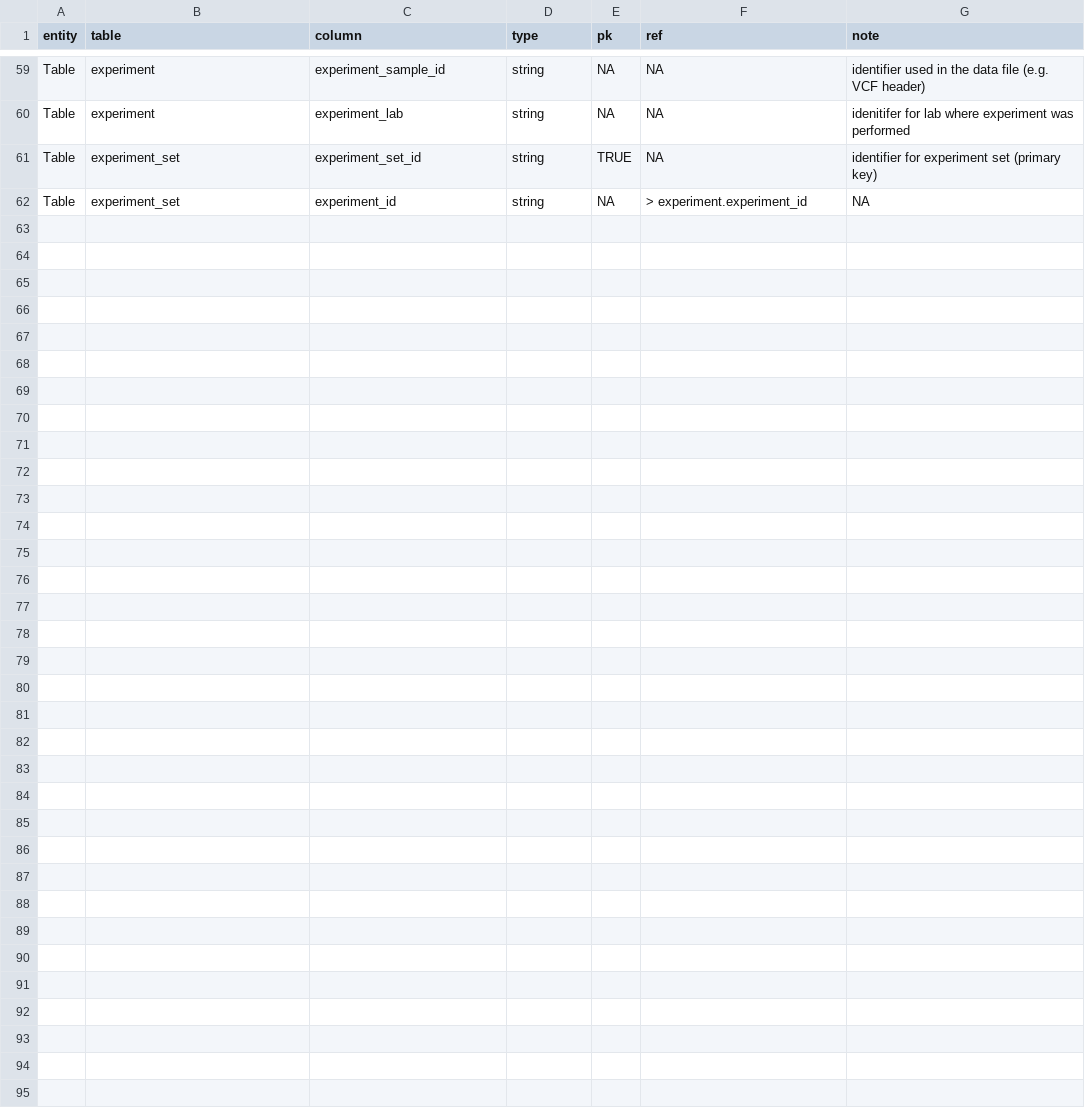
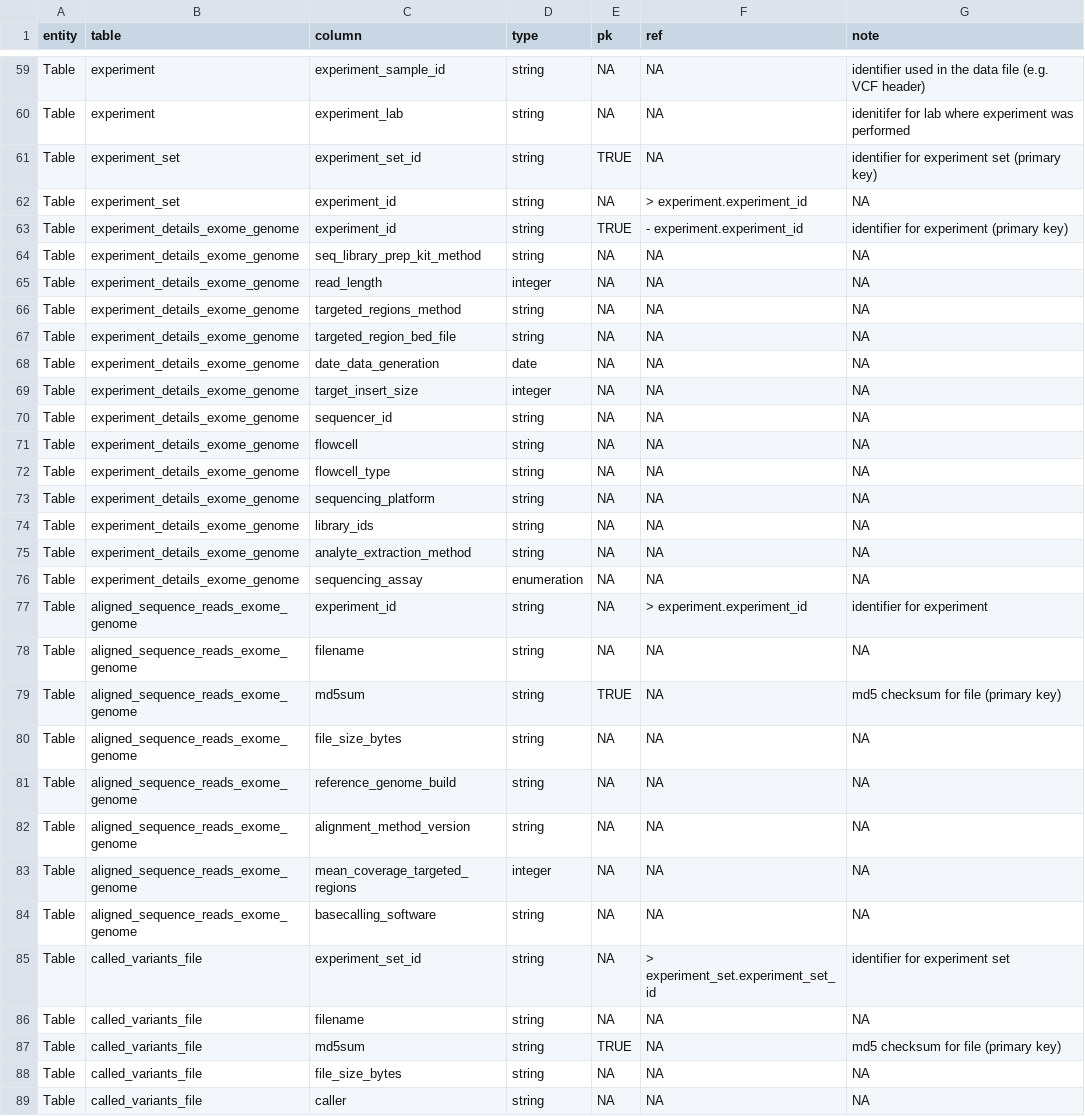
Before and after one commit to UW-GAC/gregor_data_models, a TSV file: GREGoR_data_model_v0.tsv, drawn as a sheet; only a part is shown, gaps mark what is left out; the diff names each change by its address in the sheet, - before the commit and + after, or states it on an @@ line.

Commit message:
added exome/genome tables to v0, remove obsolete draft2 tsv

```diff
--- a/GREGoR_data_model_v0.tsv
+++ b/GREGoR_data_model_v0.tsv
+row 63: Table | experiment_details_exome_genome | experiment_id | string | TRUE | - experiment.experiment_id | identifier for experiment (primary key)
+row 64: Table | experiment_details_exome_genome | seq_library_prep_kit_method | string | NA | NA | NA
+row 65: Table | experiment_details_exome_genome | read_length | integer | NA | NA | NA
+row 66: Table | experiment_details_exome_genome | targeted_regions_method | string | NA | NA | NA
+row 67: Table | experiment_details_exome_genome | targeted_region_bed_file | string | NA | NA | NA
+row 68: Table | experiment_details_exome_genome | date_data_generation | date | NA | NA | NA
+row 69: Table | experiment_details_exome_genome | target_insert_size | integer | NA | NA | NA
+row 70: Table | experiment_details_exome_genome | sequencer_id | string | NA | NA | NA
+row 71: Table | experiment_details_exome_genome | flowcell | string | NA | NA | NA
+row 72: Table | experiment_details_exome_genome | flowcell_type | string | NA | NA | NA
+row 73: Table | experiment_details_exome_genome | sequencing_platform | string | NA | NA | NA
+row 74: Table | experiment_details_exome_genome | library_ids | string | NA | NA | NA
+row 75: Table | experiment_details_exome_genome | analyte_extraction_method | string | NA | NA | NA
+row 76: Table | experiment_details_exome_genome | sequencing_assay | enumeration | NA | NA | NA
+row 77: Table | aligned_sequence_reads_exome_genome | experiment_id | string | NA | > experiment.experiment_id | identifier for experiment
+row 78: Table | aligned_sequence_reads_exome_genome | filename | string | NA | NA | NA
+row 79: Table | aligned_sequence_reads_exome_genome | md5sum | string | TRUE | NA | md5 checksum for file (primary key)
+row 80: Table | aligned_sequence_reads_exome_genome | file_size_bytes | string | NA | NA | NA
+row 81: Table | aligned_sequence_reads_exome_genome | reference_genome_build | string | NA | NA | NA
+row 82: Table | aligned_sequence_reads_exome_genome | alignment_method_version | string | NA | NA | NA
+row 83: Table | aligned_sequence_reads_exome_genome | mean_coverage_targeted_regions | integer | NA | NA | NA
+row 84: Table | aligned_sequence_reads_exome_genome | basecalling_software | string | NA | NA | NA
+row 85: Table | called_variants_file | experiment_set_id | string | NA | > experiment_set.experiment_set_id | identifier for experiment set
+row 86: Table | called_variants_file | filename | string | NA | NA | NA
+row 87: Table | called_variants_file | md5sum | string | TRUE | NA | md5 checksum for file (primary key)
+row 88: Table | called_variants_file | file_size_bytes | string | NA | NA | NA
+row 89: Table | called_variants_file | caller | string | NA | NA | NA
```
Also changed, not shown: 1 other file.
